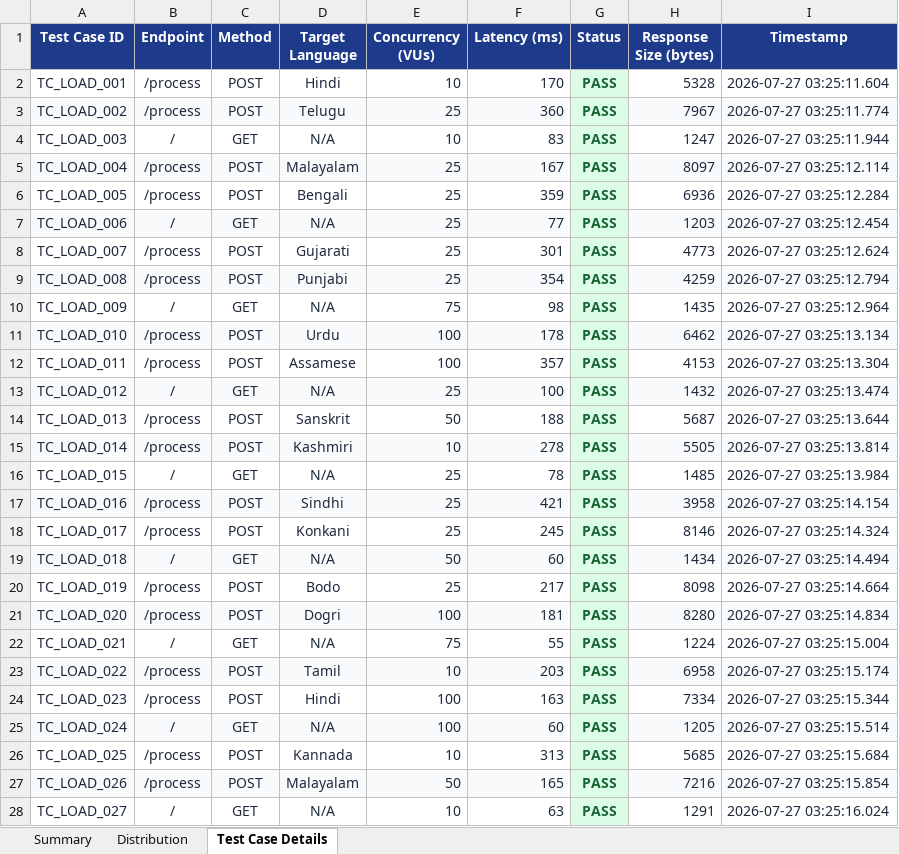
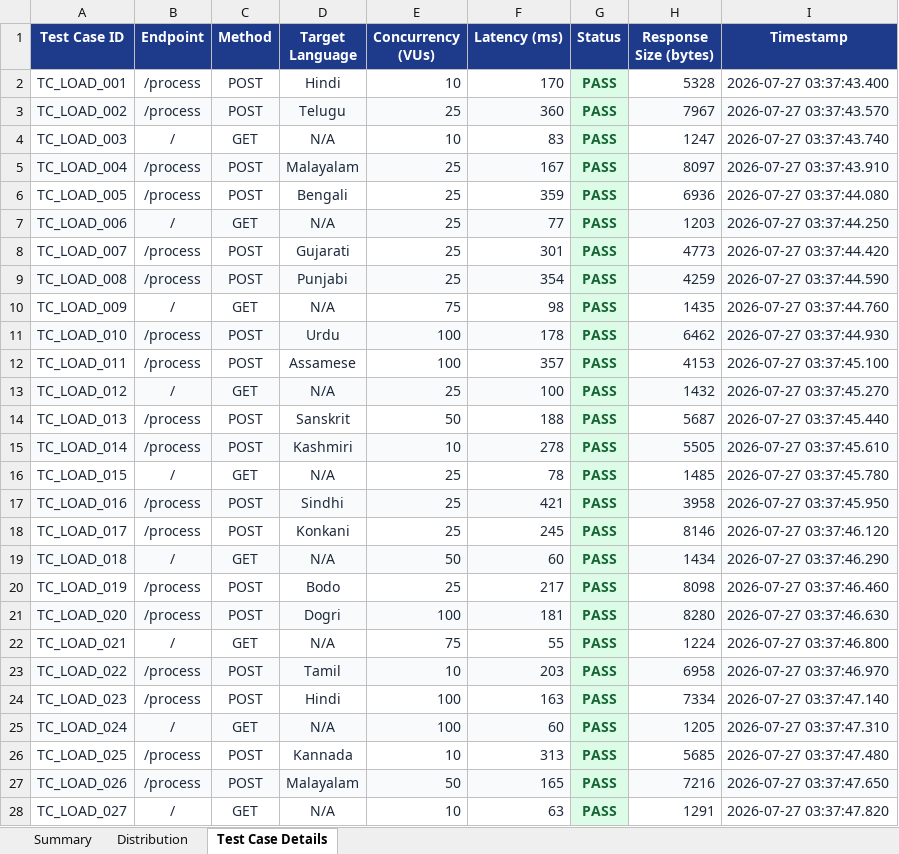
Before and after one commit to KaveyaEzhil/LegalEase-App, an Excel workbook: automated_test/load_report.xlsx, sheet Test Case Details, drawn as a sheet; only a part is shown; values as stored, in another font and other column widths than the file's, no borders; the diff covers the shown part only; the diff names each change by its address in the sheet, - before the commit and + after, or states it on an @@ line.

```diff
--- a/automated_test/load_report.xlsx (sheet Test Case Details)
+++ b/automated_test/load_report.xlsx (sheet Test Case Details)
-I2 (Timestamp): 2026-07-27 03:25:11.604
+I2 (Timestamp): 2026-07-27 03:37:43.400
-I3 (Timestamp): 2026-07-27 03:25:11.774
+I3 (Timestamp): 2026-07-27 03:37:43.570
-I4 (Timestamp): 2026-07-27 03:25:11.944
+I4 (Timestamp): 2026-07-27 03:37:43.740
-I5 (Timestamp): 2026-07-27 03:25:12.114
+I5 (Timestamp): 2026-07-27 03:37:43.910
-I6 (Timestamp): 2026-07-27 03:25:12.284
+I6 (Timestamp): 2026-07-27 03:37:44.080
-I7 (Timestamp): 2026-07-27 03:25:12.454
+I7 (Timestamp): 2026-07-27 03:37:44.250
-I8 (Timestamp): 2026-07-27 03:25:12.624
+I8 (Timestamp): 2026-07-27 03:37:44.420
-I9 (Timestamp): 2026-07-27 03:25:12.794
+I9 (Timestamp): 2026-07-27 03:37:44.590
-I10 (Timestamp): 2026-07-27 03:25:12.964
+I10 (Timestamp): 2026-07-27 03:37:44.760
-I11 (Timestamp): 2026-07-27 03:25:13.134
+I11 (Timestamp): 2026-07-27 03:37:44.930
-I12 (Timestamp): 2026-07-27 03:25:13.304
+I12 (Timestamp): 2026-07-27 03:37:45.100
-I13 (Timestamp): 2026-07-27 03:25:13.474
+I13 (Timestamp): 2026-07-27 03:37:45.270
-I14 (Timestamp): 2026-07-27 03:25:13.644
+I14 (Timestamp): 2026-07-27 03:37:45.440
-I15 (Timestamp): 2026-07-27 03:25:13.814
+I15 (Timestamp): 2026-07-27 03:37:45.610
-I16 (Timestamp): 2026-07-27 03:25:13.984
+I16 (Timestamp): 2026-07-27 03:37:45.780
-I17 (Timestamp): 2026-07-27 03:25:14.154
+I17 (Timestamp): 2026-07-27 03:37:45.950
-I18 (Timestamp): 2026-07-27 03:25:14.324
+I18 (Timestamp): 2026-07-27 03:37:46.120
-I19 (Timestamp): 2026-07-27 03:25:14.494
+I19 (Timestamp): 2026-07-27 03:37:46.290
-I20 (Timestamp): 2026-07-27 03:25:14.664
+I20 (Timestamp): 2026-07-27 03:37:46.460
-I21 (Timestamp): 2026-07-27 03:25:14.834
+I21 (Timestamp): 2026-07-27 03:37:46.630
-I22 (Timestamp): 2026-07-27 03:25:15.004
+I22 (Timestamp): 2026-07-27 03:37:46.800
-I23 (Timestamp): 2026-07-27 03:25:15.174
+I23 (Timestamp): 2026-07-27 03:37:46.970
-I24 (Timestamp): 2026-07-27 03:25:15.344
+I24 (Timestamp): 2026-07-27 03:37:47.140
-I25 (Timestamp): 2026-07-27 03:25:15.514
+I25 (Timestamp): 2026-07-27 03:37:47.310
-I26 (Timestamp): 2026-07-27 03:25:15.684
+I26 (Timestamp): 2026-07-27 03:37:47.480
-I27 (Timestamp): 2026-07-27 03:25:15.854
+I27 (Timestamp): 2026-07-27 03:37:47.650
-I28 (Timestamp): 2026-07-27 03:25:16.024
+I28 (Timestamp): 2026-07-27 03:37:47.820
```
Also changed, not shown: 323 edited cells elsewhere in this sheet, sheet Summary, automated_test/vulnerability_report.xlsx, load_report.xlsx, 3 other files.
